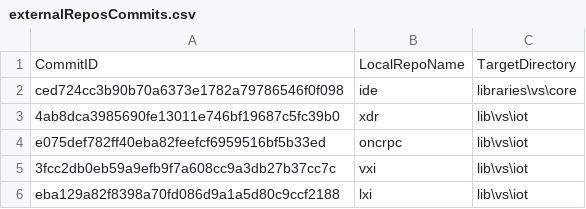
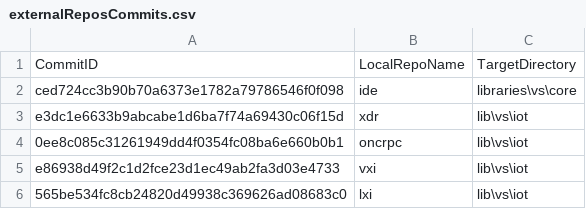
Before and after one commit to ATECoder/dn.lxi, a CSV file: externalReposCommits.csv, drawn as a sheet.

```diff
--- a/externalReposCommits.csv
+++ b/externalReposCommits.csv
@@ -2,5 +2,5 @@ CommitID,LocalRepoName,TargetDirectory
 ced724cc3b90b70a6373e1782a79786546f0f098,ide,libraries\vs\core
-4ab8dca3985690fe13011e746bf19687c5fc39b0,xdr,lib\vs\iot
-e075def782ff40eba82feefcf6959516bf5b33ed,oncrpc,lib\vs\iot
-3fcc2db0eb59a9efb9f7a608cc9a3db27b37cc7c,vxi,lib\vs\iot
-eba129a82f8398a70fd086d9a1a5d80c9ccf2188,lxi,lib\vs\iot
+e3dc1e6633b9abcabe1d6ba7f74a69430c06f15d,xdr,lib\vs\iot
+0ee8c085c31261949dd4f0354fc08ba6e660b0b1,oncrpc,lib\vs\iot
+e86938d49f2c1d2fce23d1ec49ab2fa3d03e4733,vxi,lib\vs\iot
+565be534fc8cb24820d49938c369626ad08683c0,lxi,lib\vs\iot
```
Also changed, not shown: 1 other file.
